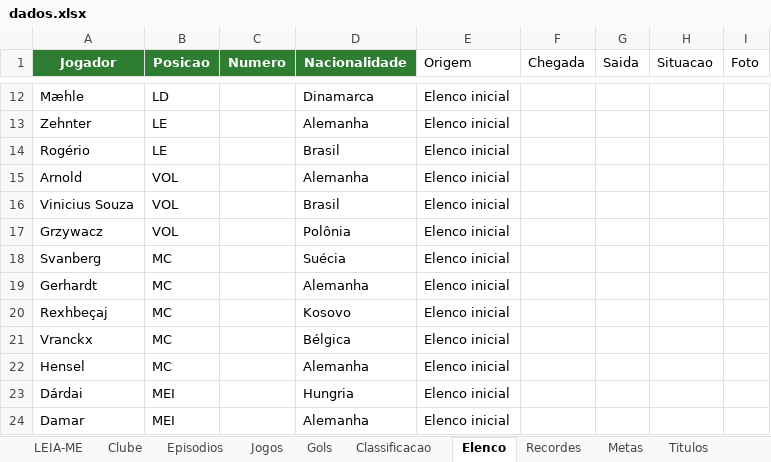
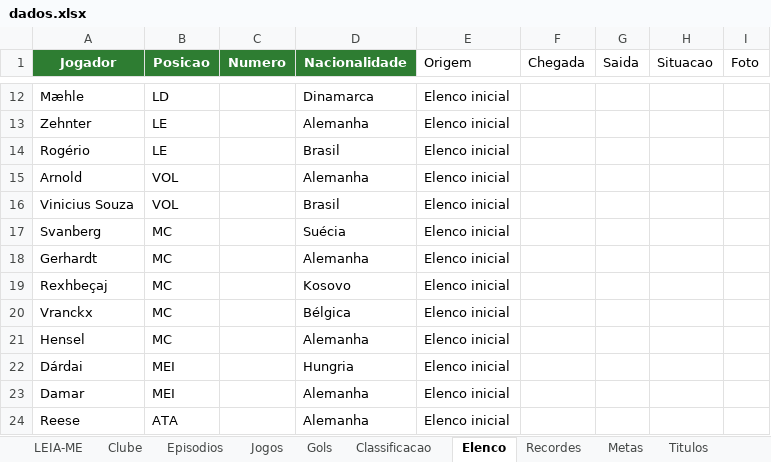
Before and after one commit to gabbiDOM/historias-em-campo, an Excel workbook: dados/series/fc27-tango-lobos/dados.xlsx, sheet Elenco, drawn as a sheet; only a part is shown, gaps mark what is left out; the shorter side is filled out with more unchanged rows; values as stored, in another font and other column widths than the file's, no borders; charts and pictures not drawn; the diff names each change by its address in the sheet, - before the commit and + after, or states it on an @@ line.

```diff
--- a/dados/series/fc27-tango-lobos/dados.xlsx (sheet Elenco)
+++ b/dados/series/fc27-tango-lobos/dados.xlsx (sheet Elenco)
-row 17: Grzywacz | VOL |  | Polônia | Elenco inicial
```
Also changed, not shown: sheet Transferencias.
